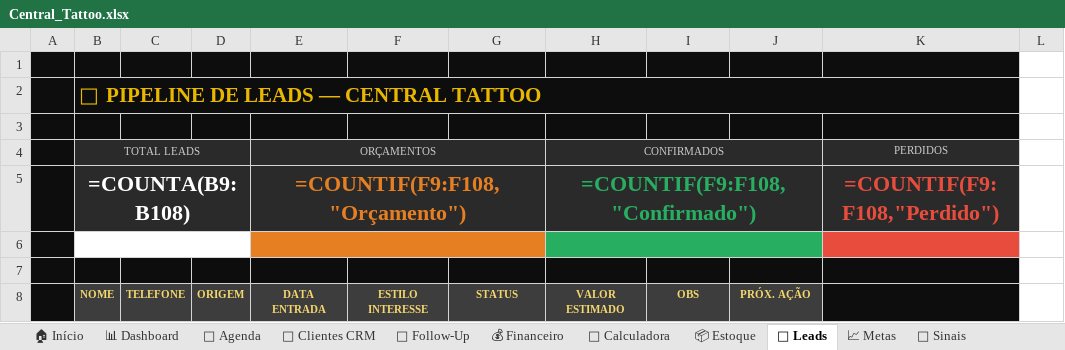
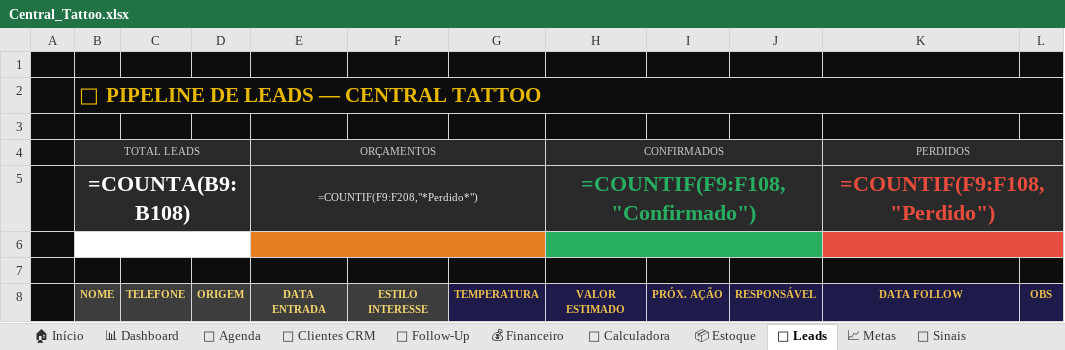
Before and after one commit to saboreincasa/Carlos-Tattoo-BH, an Excel workbook: Central_Tattoo.xlsx, sheet 🎯 Leads, drawn as a sheet; values as stored, in another font and other column widths than the file's, no borders; formulas without a stored value are shown as written; conditional formats not drawn; the diff names each change by its address in the sheet, - before the commit and + after, or states it on an @@ line.

```diff
--- a/Central_Tattoo.xlsx (sheet 🎯 Leads)
+++ b/Central_Tattoo.xlsx (sheet 🎯 Leads)
-L1 fill: none
+L1 fill: #0D0D0D
-B2:K2 merged
+B2:L2 merged
-L3 fill: none
+L3 fill: #0D0D0D
+K4:L4 merged
-E5 (ORÇAMENTOS): =COUNTIF(F9:F108,"Orçamento")
+E5 (ORÇAMENTOS): =COUNTIF(F9:F208,"*Perdido*")
@@ E5 bold: on → off, text colour: #E67E22 → #E5E7EB, text size: smaller @@
+K5:L5 merged
+K6:L6 merged
-L7 fill: none
+L7 fill: #0D0D0D
-G8: STATUS
+G8: TEMPERATURA
@@ G8:J8 fill: #3D3D3D → #1E1B4B, text colour: #F5D76E → #F0C04A @@
-I8: OBS
+I8: PRÓX. AÇÃO
-J8: PRÓX. AÇÃO
+J8: RESPONSÁVEL
-K8 (PERDIDOS): (empty)
+K8 (PERDIDOS): DATA FOLLOW
-K8 fill: #0D0D0D
+K8 fill: #1E1B4B
-L8: (empty)
+L8: OBS
-L8 fill: none
+L8 fill: #1E1B4B
```
Also changed, not shown: sheet 👥 Clientes CRM, sheet 📦 Estoque, sheet 📅 Agenda, sheet 📈 Metas, sheet 💰 Financeiro, sheet 🧮 Calculadora, other sheet tabs, 15 other files.
